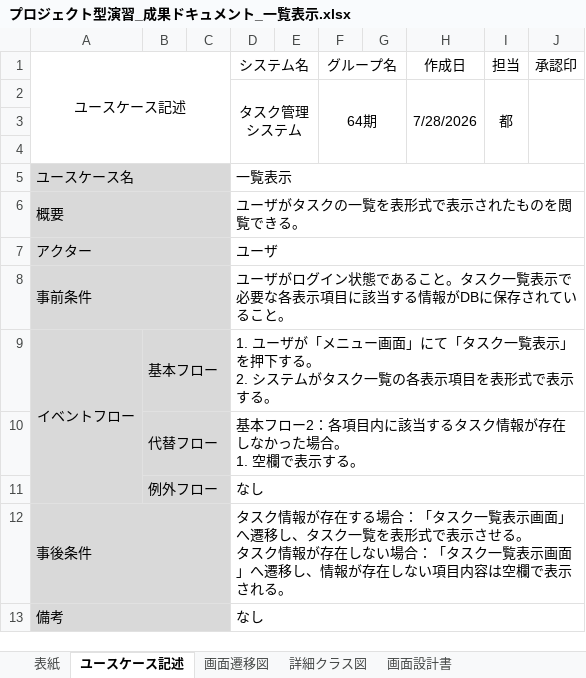
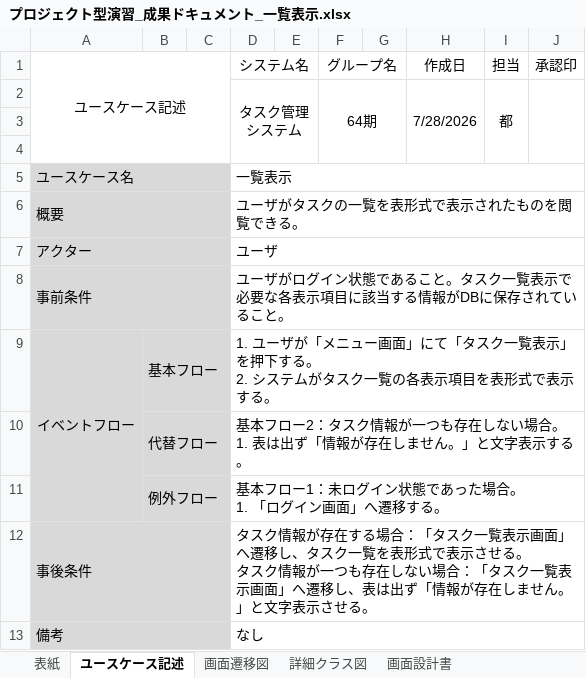
Before and after one commit to AyaneOtani-comsize/project-based-learning, an Excel workbook: プロジェクト型演習_成果ドキュメント_一覧表示.xlsx, sheet ユースケース記述, drawn as a sheet; values as stored, in another font and other column widths than the file's, no borders; ↵ is a line break in a cell; the diff names each change by its address in the sheet, - before the commit and + after, or states it on an @@ line.

```diff
--- a/プロジェクト型演習_成果ドキュメント_一覧表示.xlsx (sheet ユースケース記述)
+++ b/プロジェクト型演習_成果ドキュメント_一覧表示.xlsx (sheet ユースケース記述)
-D10 (システム名): …ロー2：各項目内に該当するタスク情報が存在しなかった場合。 ↵ 1. 空欄で表示する…
+D10 (システム名): …ロー2：タスク情報が一つも存在しない場合。 ↵ 1. 表は出ず「情報が存在しません。」と文字表示する…
-D11 (システム名): なし
+D11 (システム名): 基本フロー1：未ログイン状態であった場合。 ↵ 1. 「ログイン画面」へ遷移する。
-D12 (システム名): …ク情報が存在しない場合：「タスク一覧表示画面」へ遷移し、情報が存在しない項目内容は空欄で表示される。
+D12 (システム名): …ク情報が一つも存在しない場合：「タスク一覧表示画面」へ遷移し、表は出ず「情報が存在しません。」と文字表示させる。
```
Also changed, not shown: sheet 画面設計書, charts or pictures.
